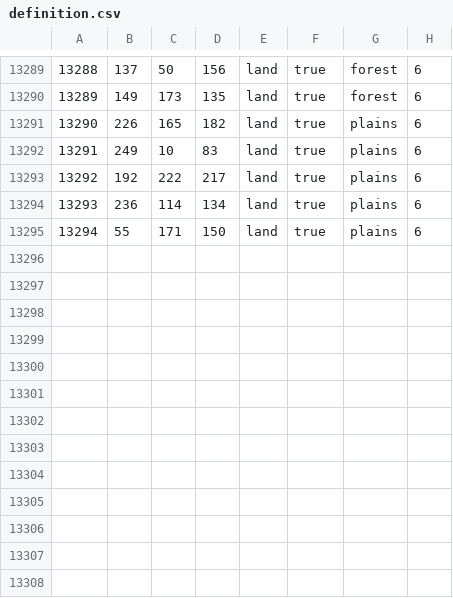
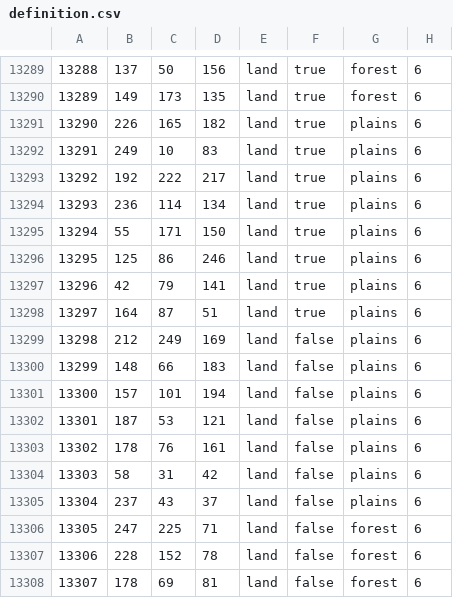
Before and after one commit to Team-Black-Requiem/CG-Black-Requiem, a CSV file: map/definition.csv, drawn as a sheet; only a part is shown, gaps mark what is left out.

```diff
--- a/map/definition.csv
+++ b/map/definition.csv
@@ -13295 +13295,14 @@
 13294;55;171;150;land;true;plains;6
+13295;125;86;246;land;true;plains;6
+13296;42;79;141;land;true;plains;6
+13297;164;87;51;land;true;plains;6
+13298;212;249;169;land;false;plains;6
+13299;148;66;183;land;false;plains;6
+13300;157;101;194;land;false;plains;6
+13301;187;53;121;land;false;plains;6
+13302;178;76;161;land;false;plains;6
+13303;58;31;42;land;false;plains;6
+13304;237;43;37;land;false;plains;6
+13305;247;225;71;land;false;forest;6
+13306;228;152;78;land;false;forest;6
+13307;178;69;81;land;false;forest;6
```
Also changed, not shown: 10 other files.
